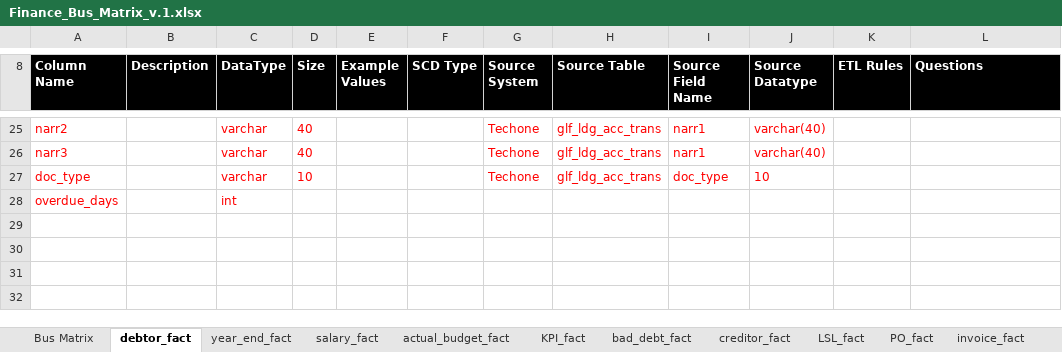
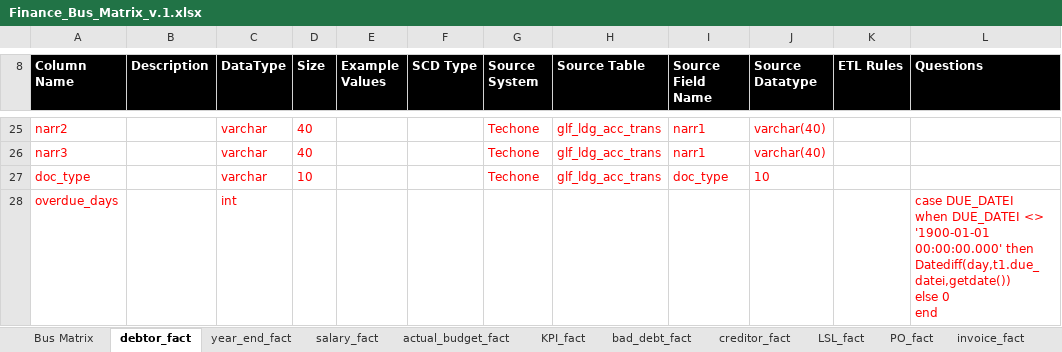
Before and after one commit to anglicaresa/ReportingWarehouse, an Excel workbook: Matrix_Bus/Finance_Bus_Matrix_v.1.xlsx, sheet debtor_fact, drawn as a sheet; only a part is shown, gaps mark what is left out; values as stored, in another font and other column widths than the file's, no borders; ↵ is a line break in a cell; the diff names each change by its address in the sheet, - before the commit and + after, or states it on an @@ line.

Commit message:
change matrix_bus.

```diff
--- a/Matrix_Bus/Finance_Bus_Matrix_v.1.xlsx (sheet debtor_fact)
+++ b/Matrix_Bus/Finance_Bus_Matrix_v.1.xlsx (sheet debtor_fact)
-L28 (Questions): (empty)
+L28 (Questions): case DUE_DATEI ↵ when DUE_DATEI <> '1900-01-01 00:00:00.000' then Datediff(day,t1.due_datei,getdate()) ↵ else 0 ↵ end
```
